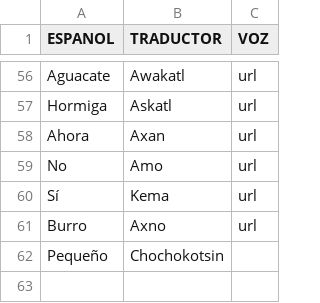
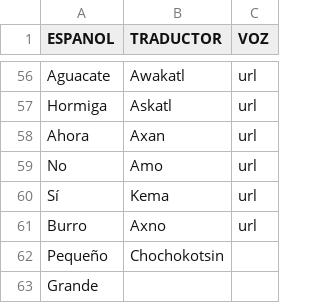
Before and after one commit to aplicacionnaualt-lgtm/diccionario, a CSV file: nahualt.csv, drawn as a sheet; only a part is shown, gaps mark what is left out.

Commit message:
Actualización con BOM UTF-8 para nahuatl - 2026-04-14T20:37:35.607Z

```diff
--- a/nahualt.csv
+++ b/nahualt.csv
@@ -62 +62,2 @@ Burro	Axno	url
 Pequeño 	Chochokotsin	
+Grande		
```
